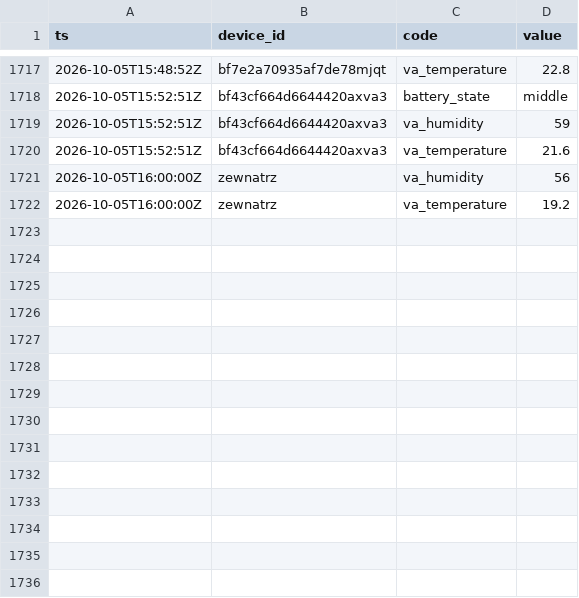
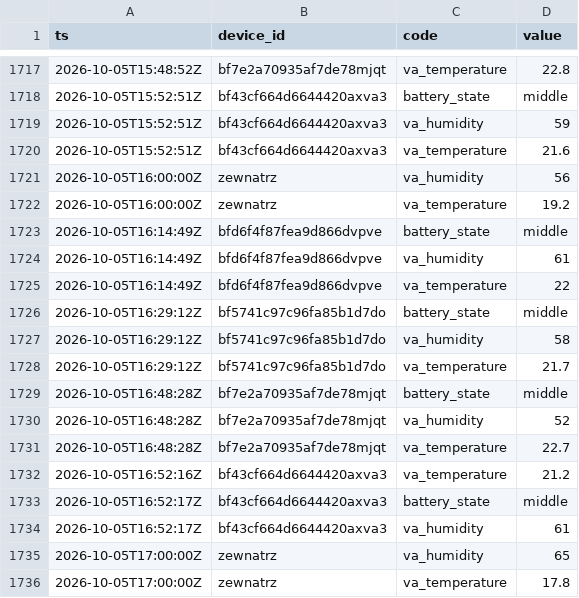
Before and after one commit to Bronek31/Smart-Home, a CSV file: data/2026-10.csv, drawn as a sheet; only a part is shown, gaps mark what is left out; the diff names each change by its address in the sheet, - before the commit and + after, or states it on an @@ line.

```diff
--- a/data/2026-10.csv
+++ b/data/2026-10.csv
+row 1723: 2026-10-05T16:14:49Z | bfd6f4f87fea9d866dvpve | battery_state | middle
+row 1724: 2026-10-05T16:14:49Z | bfd6f4f87fea9d866dvpve | va_humidity | 61
+row 1725: 2026-10-05T16:14:49Z | bfd6f4f87fea9d866dvpve | va_temperature | 22
+row 1726: 2026-10-05T16:29:12Z | bf5741c97c96fa85b1d7do | battery_state | middle
+row 1727: 2026-10-05T16:29:12Z | bf5741c97c96fa85b1d7do | va_humidity | 58
+row 1728: 2026-10-05T16:29:12Z | bf5741c97c96fa85b1d7do | va_temperature | 21.7
+row 1729: 2026-10-05T16:48:28Z | bf7e2a70935af7de78mjqt | battery_state | middle
+row 1730: 2026-10-05T16:48:28Z | bf7e2a70935af7de78mjqt | va_humidity | 52
+row 1731: 2026-10-05T16:48:28Z | bf7e2a70935af7de78mjqt | va_temperature | 22.7
+row 1732: 2026-10-05T16:52:16Z | bf43cf664d6644420axva3 | va_temperature | 21.2
+row 1733: 2026-10-05T16:52:17Z | bf43cf664d6644420axva3 | battery_state | middle
+row 1734: 2026-10-05T16:52:17Z | bf43cf664d6644420axva3 | va_humidity | 61
+row 1735: 2026-10-05T17:00:00Z | zewnatrz | va_humidity | 65
+row 1736: 2026-10-05T17:00:00Z | zewnatrz | va_temperature | 17.8
```
Also changed, not shown: data/dzienne.csv, 2 other files.
